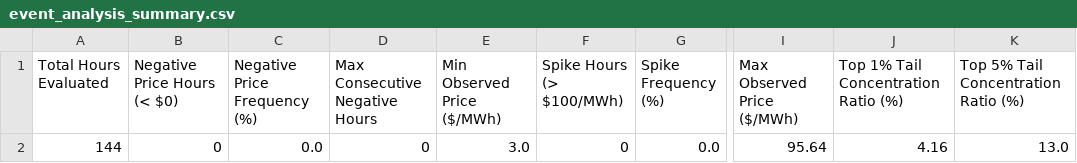
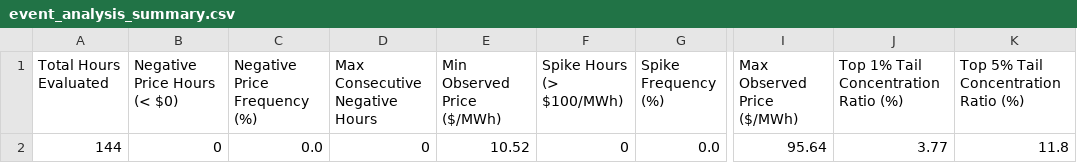
Before and after one commit to sebastiankloder-web/ercot-power-risk-analytics, a CSV file: results/tables/event_analysis_summary.csv, drawn as a sheet; only a part is shown, gaps mark what is left out; the diff names each change by its address in the sheet, - before the commit and + after, or states it on an @@ line.

```diff
--- a/results/tables/event_analysis_summary.csv
+++ b/results/tables/event_analysis_summary.csv
-E2 (Min Observed Price ($/MWh)): 3.0
+E2 (Min Observed Price ($/MWh)): 10.52
-J2: 4.16
+J2: 3.77
-K2: 13.0
+K2: 11.8
```
Also changed, not shown: data/processed/hourly_prices.csv, results/tables/market_summary_stats.csv, 6 other files.
